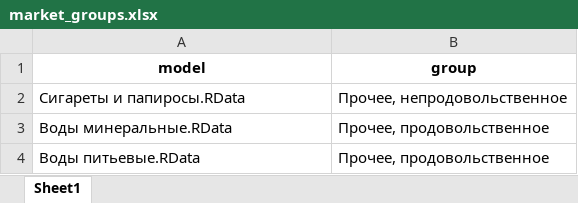
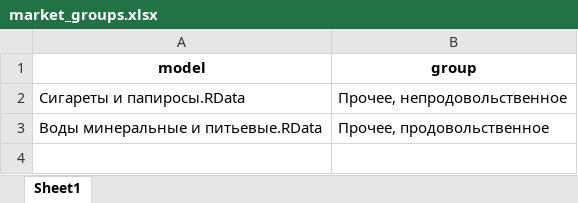
Before and after one commit to devproglab/infl_dashboard, an Excel workbook: data_output/supply_analysis/market_groups.xlsx, sheet Sheet1, drawn as a sheet; values as stored, in another font and other column widths than the file's, no borders; the diff names each change by its address in the sheet, - before the commit and + after, or states it on an @@ line.

```diff
--- a/data_output/supply_analysis/market_groups.xlsx (sheet Sheet1)
+++ b/data_output/supply_analysis/market_groups.xlsx (sheet Sheet1)
-A3 (model): Воды минеральные.RData
+A3 (model): Воды минеральные и питьевые.RData
-row 4: Воды питьевые.RData | Прочее, продовольственное
```
Also changed, not shown: 6 other files.
